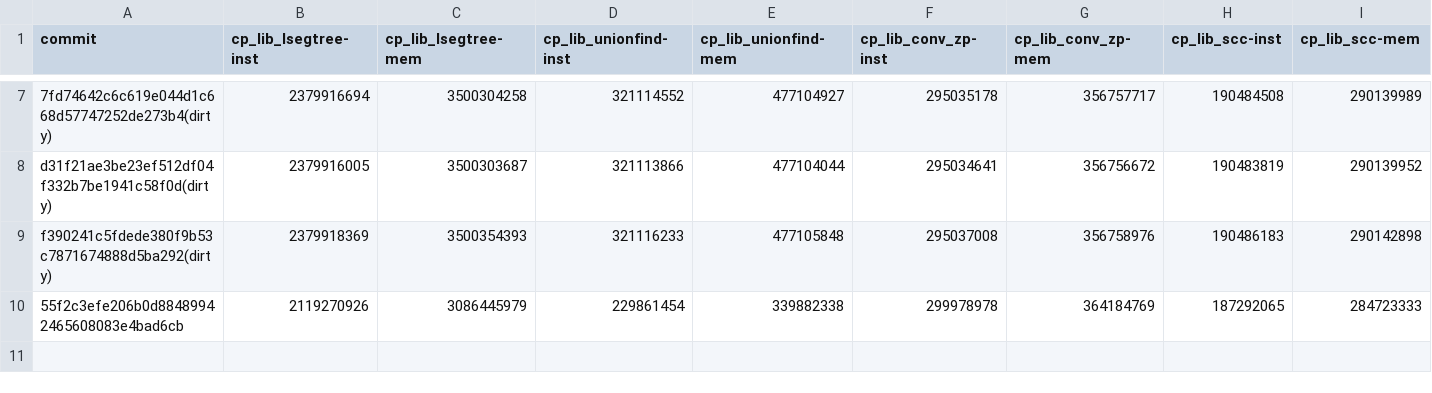
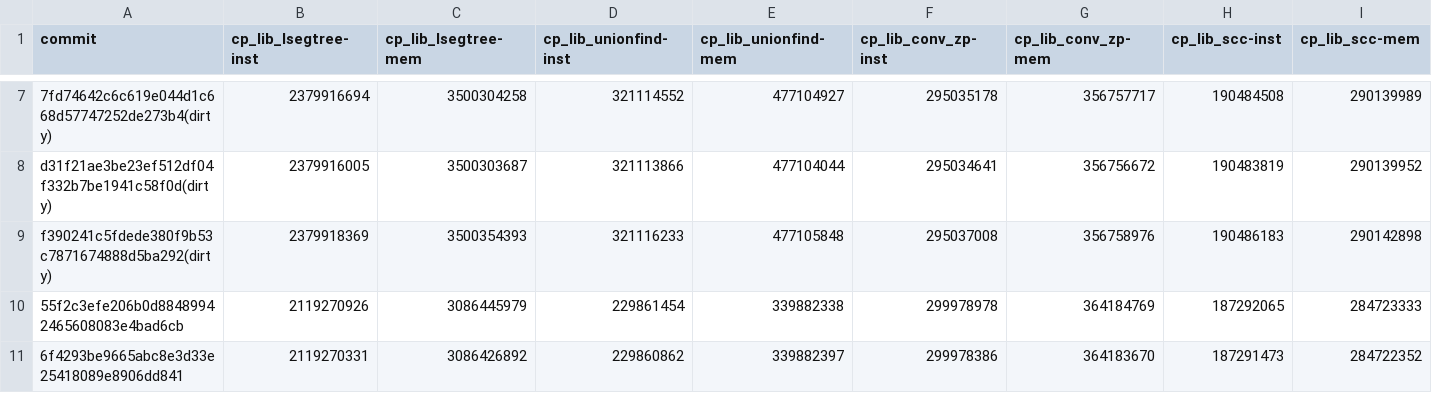
Before and after one commit to tttmmmyyyy/fixlang, a CSV file: benchmark/speedtest/log.csv, drawn as a sheet; only a part is shown, gaps mark what is left out; rows hold the shown columns only; the diff names each change by its address in the sheet, - before the commit and + after, or states it on an @@ line.

Commit message:
update speedtest

```diff
--- a/benchmark/speedtest/log.csv
+++ b/benchmark/speedtest/log.csv
+row 11: 6f4293be9665abc8e3d33e25418089e8906dd841 | 2119270331 | 3086426892 | 229860862 | 339882397 | 299978386 | 364183670 | 187291473 | 284722352
```
Also changed, not shown: 1 other file.
